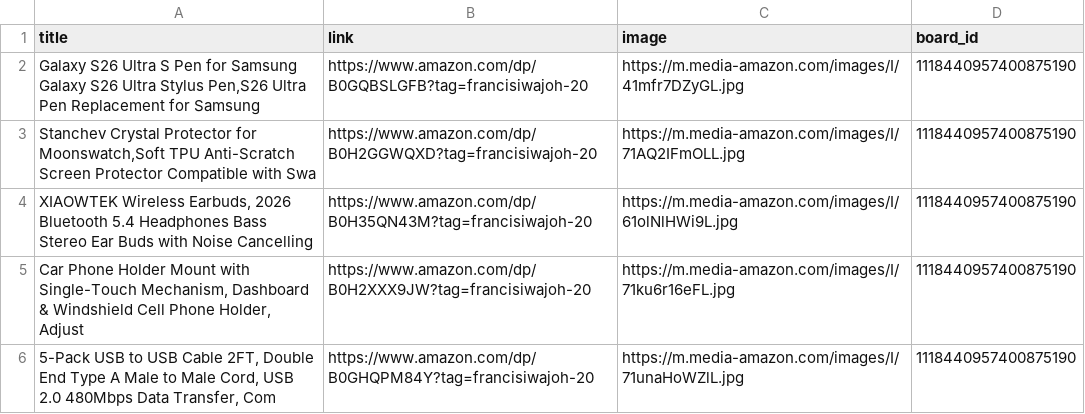
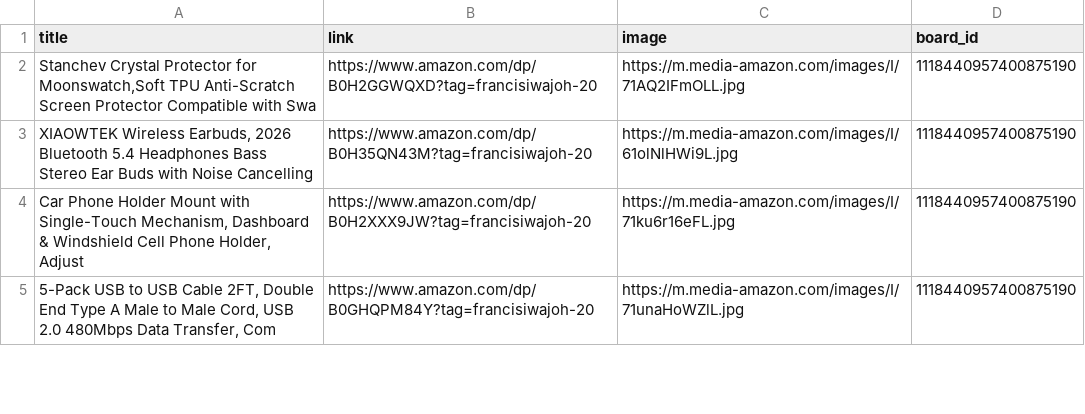
Before and after one commit to Mrconection/Conny-Trading, a CSV file: products_queue.csv, drawn as a sheet; only a part is shown.

```diff
--- a/products_queue.csv
+++ b/products_queue.csv
@@ -1,3 +1,2 @@
 title,link,image,board_id
-"Galaxy S26 Ultra S Pen for Samsung Galaxy S26 Ultra Stylus Pen,S26 Ultra Pen Replacement for Samsung",https://www.amazon.com/dp/B0GQBSLGFB?tag=francisiwajoh-20,https://m.media-amazon.com/images/I/41mfr7DZyGL.jpg,1118440957400875190
 "Stanchev Crystal Protector for Moonswatch,Soft TPU Anti-Scratch Screen Protector Compatible with Swa",https://www.amazon.com/dp/B0H2GGWQXD?tag=francisiwajoh-20,https://m.media-amazon.com/images/I/71AQ2IFmOLL.jpg,1118440957400875190
```
Also changed, not shown: 2 other files.
